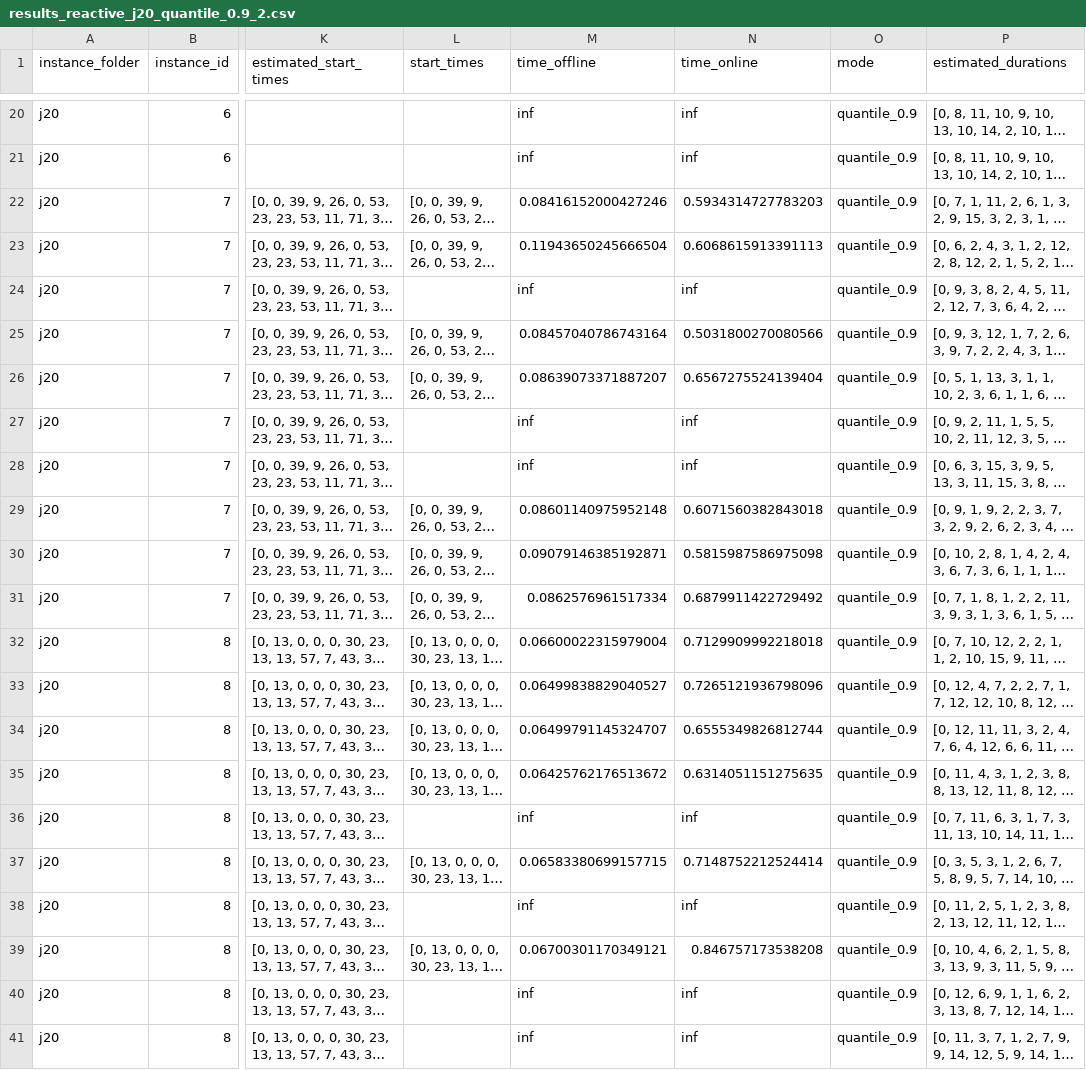
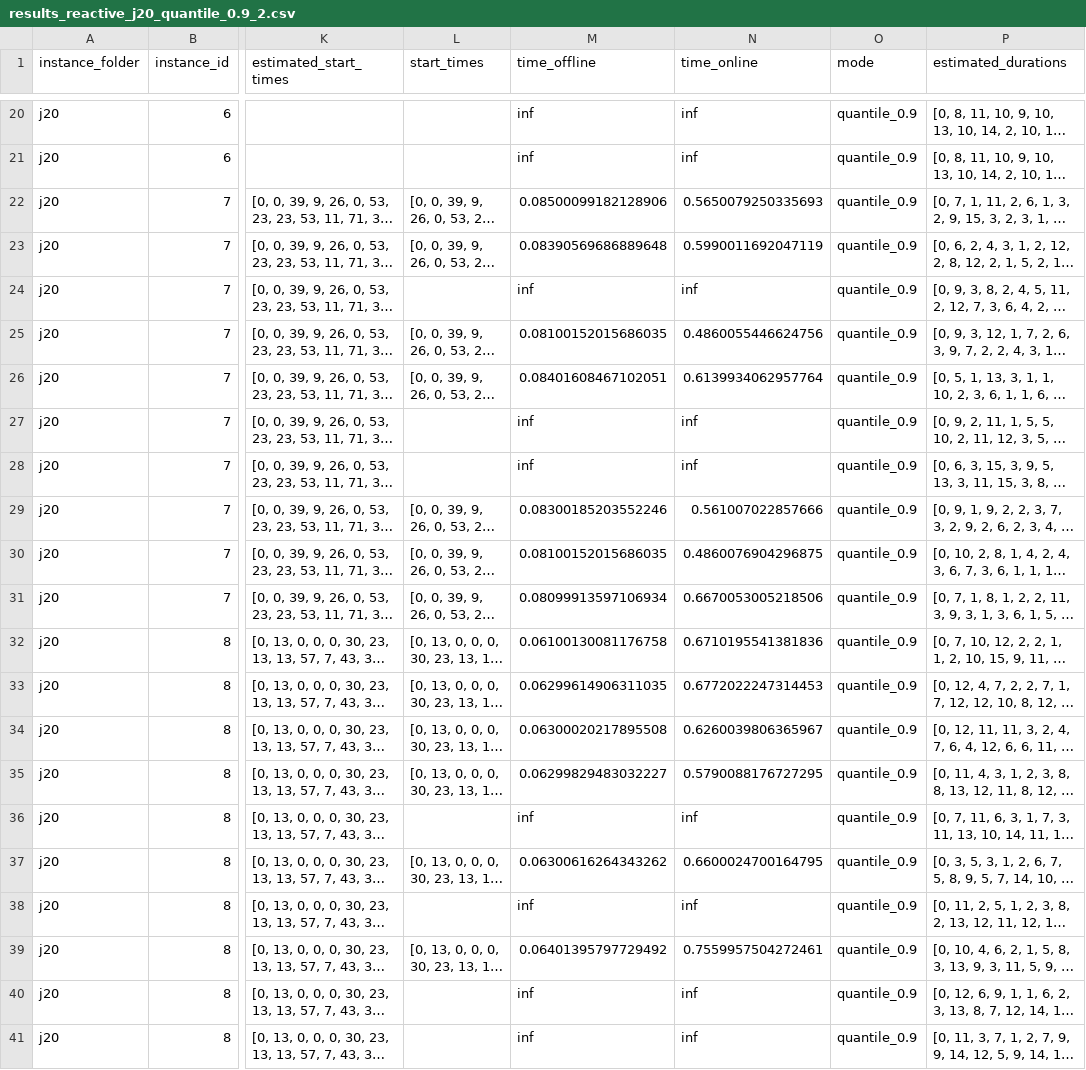
Before and after one commit to kimvandenhouten/PyJobShopSTNUs, a CSV file: experiments/aaai25_experiments/results/results_reactive_j20_quantile_0.9_2.csv, drawn as a sheet; only a part is shown, gaps mark what is left out; long unchanged cells end in …; the diff names each change by its address in the sheet, - before the commit and + after, or states it on an @@ line.

```diff
--- a/experiments/aaai25_experiments/results/results_reactive_j20_quantile_0.9_2.csv
+++ b/experiments/aaai25_experiments/results/results_reactive_j20_quantile_0.9_2.csv
-M22 (time_offline): 0.08416152000427246
+M22 (time_offline): 0.08500099182128906
-N22 (time_online): 0.5934314727783203
+N22 (time_online): 0.5650079250335693
-M23 (time_offline): 0.11943650245666504
+M23 (time_offline): 0.08390569686889648
-N23 (time_online): 0.6068615913391113
+N23 (time_online): 0.5990011692047119
-M25 (time_offline): 0.08457040786743164
+M25 (time_offline): 0.08100152015686035
-N25 (time_online): 0.5031800270080566
+N25 (time_online): 0.4860055446624756
-M26 (time_offline): 0.08639073371887207
+M26 (time_offline): 0.08401608467102051
-N26 (time_online): 0.6567275524139404
+N26 (time_online): 0.6139934062957764
-M29 (time_offline): 0.08601140975952148
+M29 (time_offline): 0.08300185203552246
-N29 (time_online): 0.6071560382843018
+N29 (time_online): 0.561007022857666
-M30 (time_offline): 0.09079146385192871
+M30 (time_offline): 0.08100152015686035
-N30 (time_online): 0.5815987586975098
+N30 (time_online): 0.4860076904296875
-M31 (time_offline): 0.0862576961517334
+M31 (time_offline): 0.08099913597106934
-N31 (time_online): 0.6879911422729492
+N31 (time_online): 0.6670053005218506
-M32 (time_offline): 0.06600022315979004
+M32 (time_offline): 0.06100130081176758
-N32 (time_online): 0.7129909992218018
+N32 (time_online): 0.6710195541381836
-M33 (time_offline): 0.06499838829040527
+M33 (time_offline): 0.06299614906311035
-N33 (time_online): 0.7265121936798096
+N33 (time_online): 0.6772022247314453
-M34 (time_offline): 0.06499791145324707
+M34 (time_offline): 0.06300020217895508
-N34 (time_online): 0.6555349826812744
+N34 (time_online): 0.6260039806365967
-M35 (time_offline): 0.06425762176513672
+M35 (time_offline): 0.06299829483032227
-N35 (time_online): 0.6314051151275635
+N35 (time_online): 0.5790088176727295
-M37 (time_offline): 0.06583380699157715
+M37 (time_offline): 0.06300616264343262
-N37 (time_online): 0.7148752212524414
+N37 (time_online): 0.6600024700164795
-M39 (time_offline): 0.06700301170349121
+M39 (time_offline): 0.06401395797729492
-N39 (time_online): 0.846757173538208
+N39 (time_online): 0.7559957504272461
```
Also changed, not shown: experiments/aaai25_experiments/results/results_pi_ubo50_2.csv, 6 other files.
